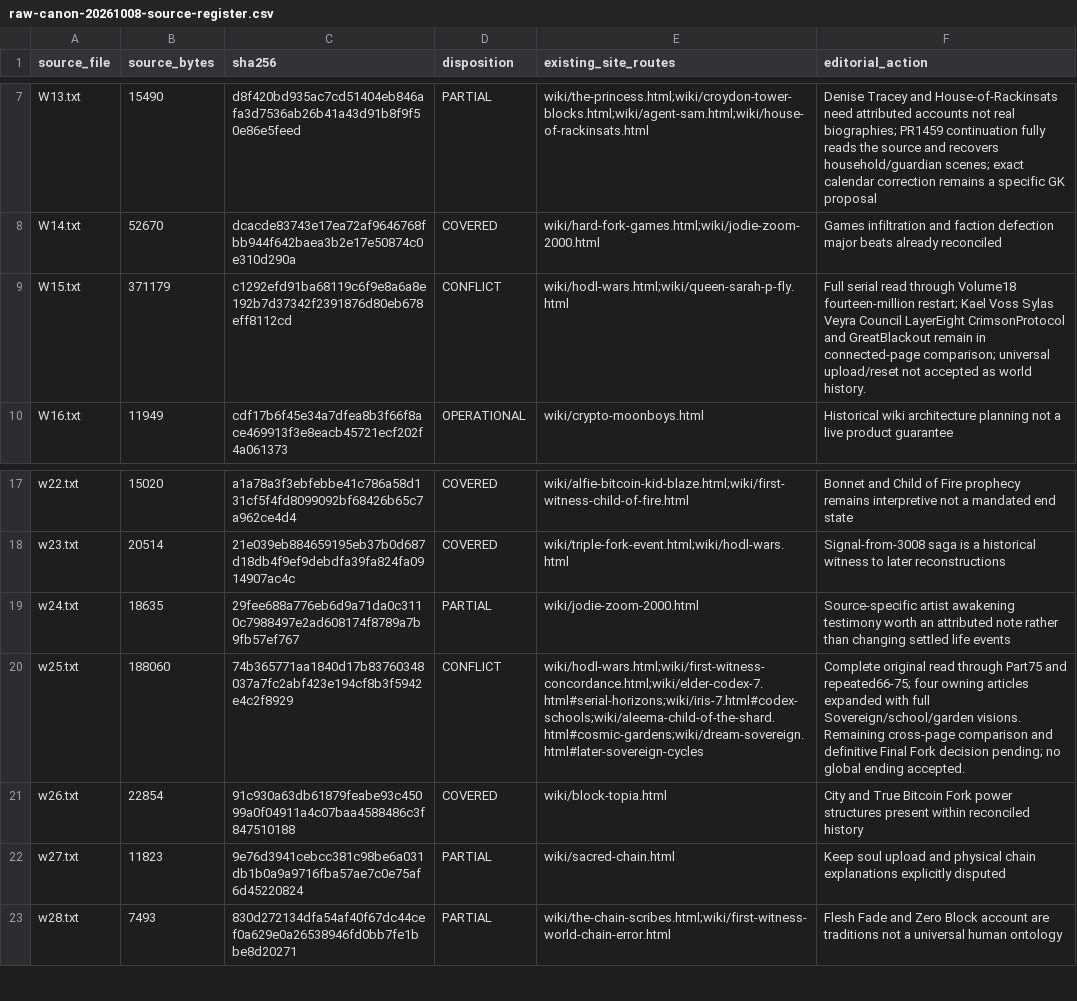
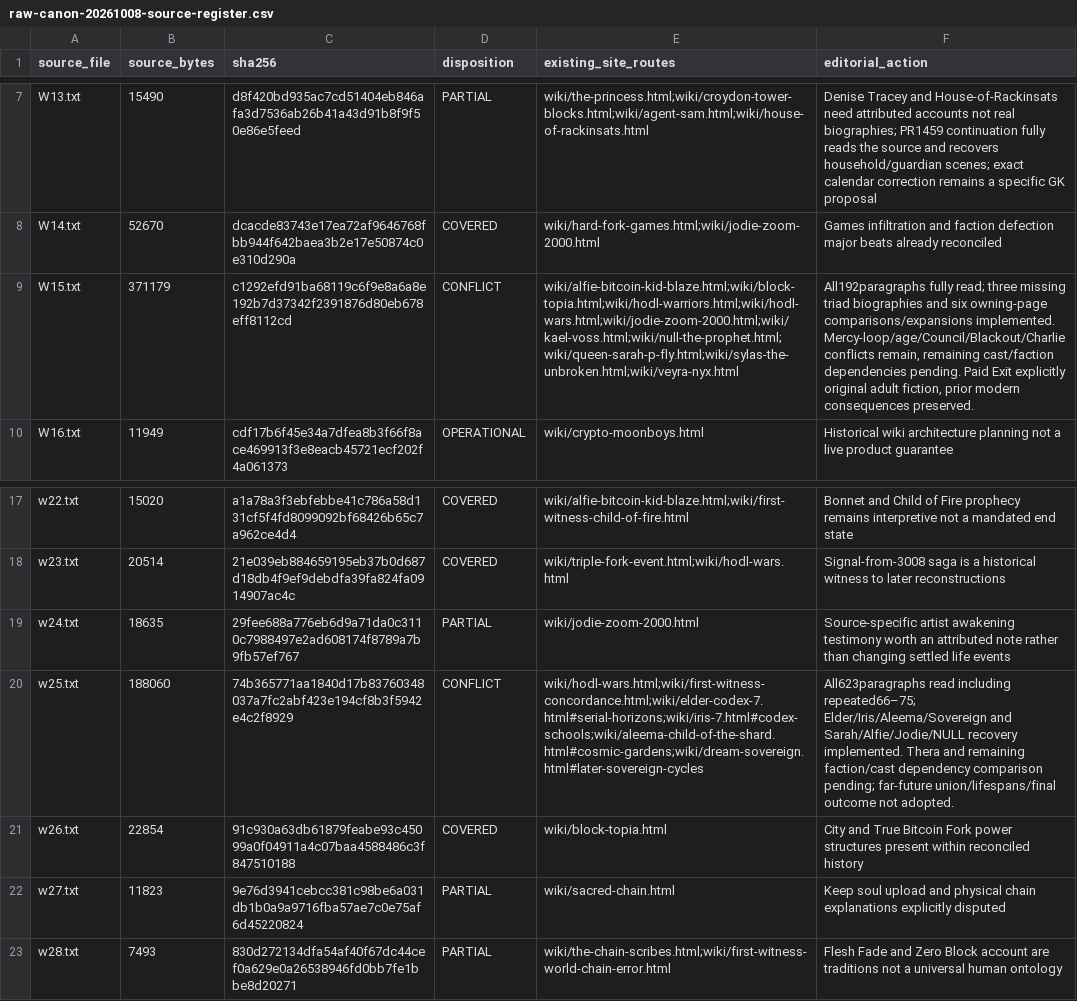
Before and after one commit to Crypto-Moonboys/Crypto-Moonboys.github.io, a CSV file: brand-canon/wiki-rewrites/raw-canon-20261008-source-register.csv, drawn as a sheet; only a part is shown, gaps mark what is left out; the diff names each change by its address in the sheet, - before the commit and + after, or states it on an @@ line.

Commit message:
Recover W15 triad and connect their adult character lives

```diff
--- a/brand-canon/wiki-rewrites/raw-canon-20261008-source-register.csv
+++ b/brand-canon/wiki-rewrites/raw-canon-20261008-source-register.csv
-E9 (existing_site_routes): wiki/hodl-wars.html;wiki/queen-sarah-p-fly.html
+E9 (existing_site_routes): wiki/alfie-bitcoin-kid-blaze.html;wiki/block-topia.html;wiki/hodl-warriors.html;wiki/hodl-wars.html;wiki/jodie-zoom-2000.html;wiki/kael-voss.html;wiki/null-the-prophet.html;wiki/queen-sarah-p-fly.html;wiki/sylas-the-unbroken.html;wiki/veyra-nyx.html
-F9 (editorial_action): Full serial read through Volume18 fourteen-million restart; Kael Voss Sylas Veyra Council LayerEight CrimsonProtocol and GreatBlackout remain in connected-page comparison; universal upload/reset not accepted as world history.
+F9 (editorial_action): All192paragraphs fully read; three missing triad biographies and six owning-page comparisons/expansions implemented. Mercy-loop/age/Council/Blackout/Charlie conflicts remain, remaining cast/faction dependencies pending. Paid Exit explicitly original adult fiction, prior modern consequences preserved.
-F20 (editorial_action): Complete original read through Part75 and repeated66-75; four owning articles expanded with full Sovereign/school/garden visions. Remaining cross-page comparison and definitive Final Fork decision pending; no global ending accepted.
+F20 (editorial_action): All623paragraphs read including repeated66–75; Elder/Iris/Aleema/Sovereign and Sarah/Alfie/Jodie/NULL recovery implemented. Thera and remaining faction/cast dependency comparison pending; far-future union/lifespans/final outcome not adopted.
```
Also changed, not shown: 32 other files.
